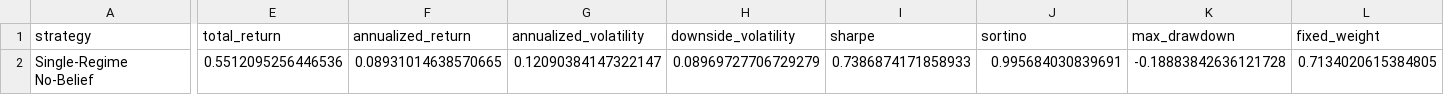
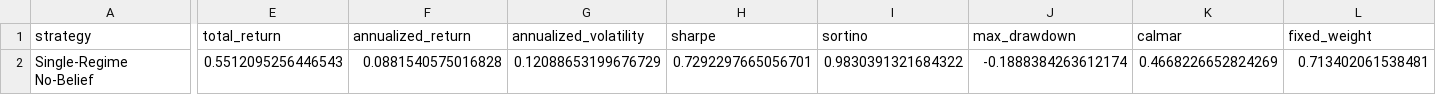
Before and after one commit to ApurvK032/5512-Final-Stock-Trader, a CSV file: belief_state_trader/results/single_regime_summary.csv, drawn as a sheet; only a part is shown, gaps mark what is left out; removed rows and columns are numbered as before the commit, all else as after; the diff names each change by its address in the sheet, - before the commit and + after, or states it on an @@ line.

```diff
--- a/belief_state_trader/results/single_regime_summary.csv
+++ b/belief_state_trader/results/single_regime_summary.csv
-column H (downside_volatility), row 2: 0.08969727706729279
+column K (calmar), row 2: 0.4668226652824269
-E2 (total_return): 0.5512095256446536
+E2 (total_return): 0.5512095256446543
-F2 (annualized_return): 0.08931014638570665
+F2 (annualized_return): 0.0881540575016828
-G2 (annualized_volatility): 0.12090384147322147
+G2 (annualized_volatility): 0.12088653199676729
-H2 (sharpe): 0.7386874171858933
+H2 (sharpe): 0.7292297665056701
-I2 (sortino): 0.995684030839691
+I2 (sortino): 0.9830391321684322
-J2 (max_drawdown): -0.18883842636121728
+J2 (max_drawdown): -0.1888384263612174
-L2 (fixed_weight): 0.7134020615384805
+L2 (fixed_weight): 0.713402061538481
```
Also changed, not shown: belief_state_trader/results/bayesian_strategy_summary.csv, belief_state_trader/results/buy_hold_summary.csv, 57 other files.
